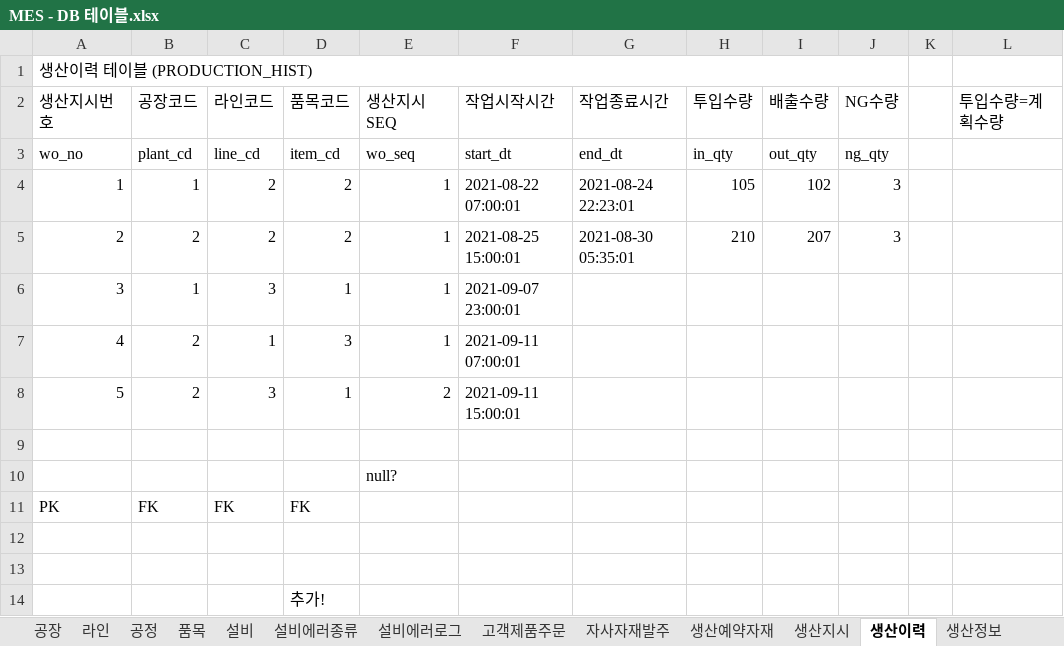
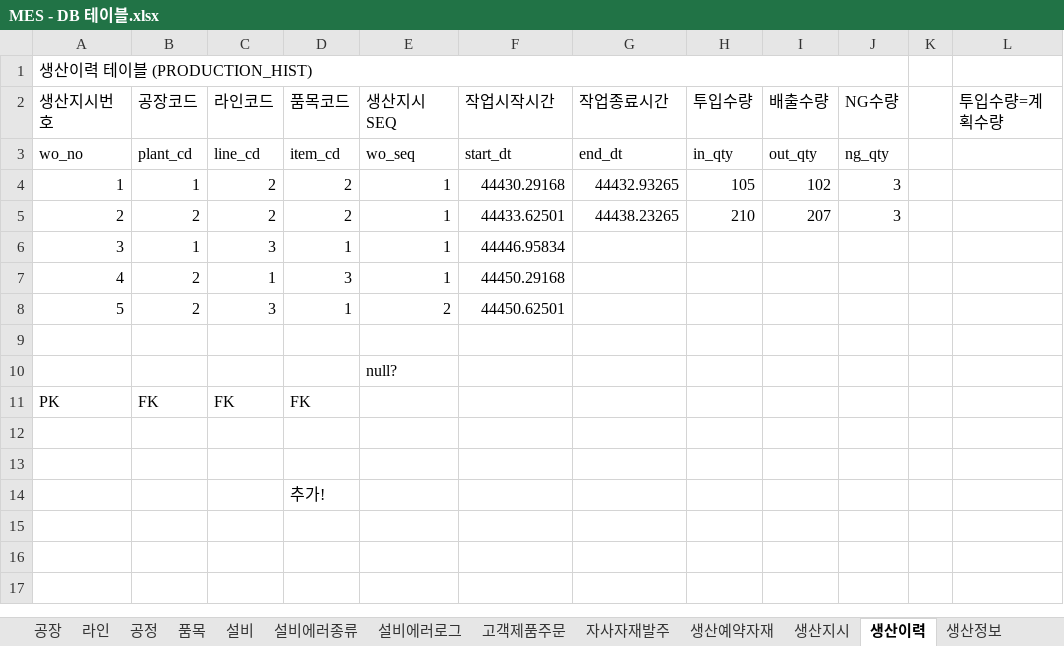
Before and after one commit to VertigoK/TH_MES, an Excel workbook: Description/MES - DB 테이블.xlsx, sheet 생산이력, drawn as a sheet; values as stored, in another font and other column widths than the file's, no cell formats; the diff names each change by its address in the sheet, - before the commit and + after, or states it on an @@ line.

```diff
--- a/Description/MES - DB 테이블.xlsx (sheet 생산이력)
+++ b/Description/MES - DB 테이블.xlsx (sheet 생산이력)
-F4 (작업시작시간): 2021-08-22 07:00:01
+F4 (작업시작시간): 44430.29168
-G4 (작업종료시간): 2021-08-24 22:23:01
+G4 (작업종료시간): 44432.93265
-F5 (작업시작시간): 2021-08-25 15:00:01
+F5 (작업시작시간): 44433.62501
-G5 (작업종료시간): 2021-08-30 05:35:01
+G5 (작업종료시간): 44438.23265
-F6 (작업시작시간): 2021-09-07 23:00:01
+F6 (작업시작시간): 44446.95834
-F7 (작업시작시간): 2021-09-11 07:00:01
+F7 (작업시작시간): 44450.29168
-F8 (작업시작시간): 2021-09-11 15:00:01
+F8 (작업시작시간): 44450.62501
```
Also changed, not shown: sheet 설비, sheet 근무자, sheet 품질검사정보, sheet 창고, sheet 품목재고현황, sheet 생산예약자재, 13 more sheets, cell formats, 5 other files.
